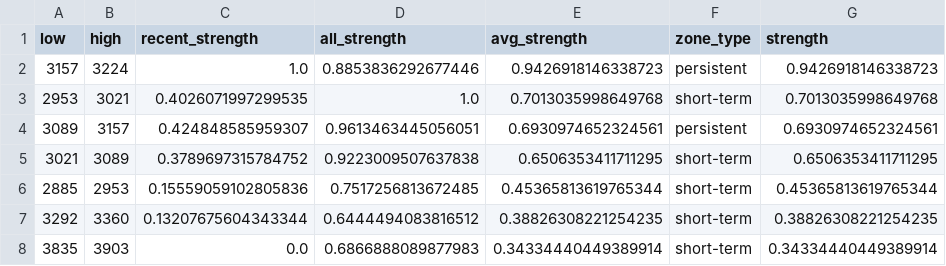
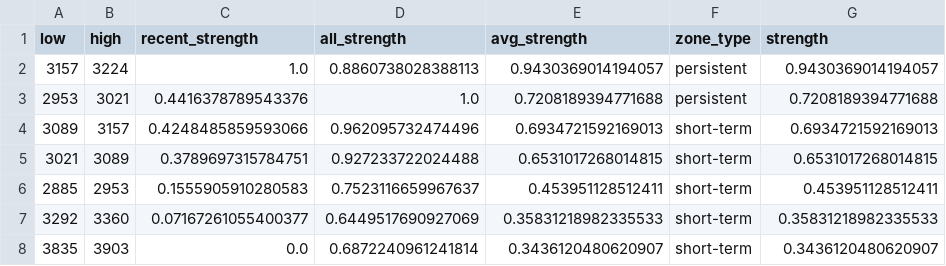
Before and after one commit to CMUJIN/crypto_csi_toolkit, a CSV file: docs/ETHUSDT_chip_strength.csv, drawn as a sheet.

```diff
--- a/docs/ETHUSDT_chip_strength.csv
+++ b/docs/ETHUSDT_chip_strength.csv
@@ -1,8 +1,8 @@
 low,high,recent_strength,all_strength,avg_strength,zone_type,strength
-3157,3224,1.0,0.8853836292677446,0.9426918146338723,persistent,0.9426918146338723
-2953,3021,0.4026071997299535,1.0,0.7013035998649768,short-term,0.7013035998649768
-3089,3157,0.424848585959307,0.9613463445056051,0.6930974652324561,persistent,0.6930974652324561
-3021,3089,0.3789697315784752,0.9223009507637838,0.6506353411711295,short-term,0.6506353411711295
-2885,2953,0.15559059102805836,0.7517256813672485,0.45365813619765344,short-term,0.45365813619765344
-3292,3360,0.13207675604343344,0.6444494083816512,0.38826308221254235,short-term,0.38826308221254235
-3835,3903,0.0,0.6866888089877983,0.34334440449389914,short-term,0.34334440449389914
+3157,3224,1.0,0.8860738028388113,0.9430369014194057,persistent,0.9430369014194057
+2953,3021,0.4416378789543376,1.0,0.7208189394771688,persistent,0.7208189394771688
+3089,3157,0.4248485859593066,0.962095732474496,0.6934721592169013,short-term,0.6934721592169013
+3021,3089,0.3789697315784751,0.927233722024488,0.6531017268014815,short-term,0.6531017268014815
+2885,2953,0.1555905910280583,0.7523116659967637,0.453951128512411,short-term,0.453951128512411
+3292,3360,0.07167261055400377,0.6449517690927069,0.35831218982335533,short-term,0.35831218982335533
+3835,3903,0.0,0.6872240961241814,0.3436120480620907,short-term,0.3436120480620907
```
Also changed, not shown: docs/AAVEUSDT_chip_strength.csv, docs/BTCUSDT_chip_strength.csv, 15 other files.
